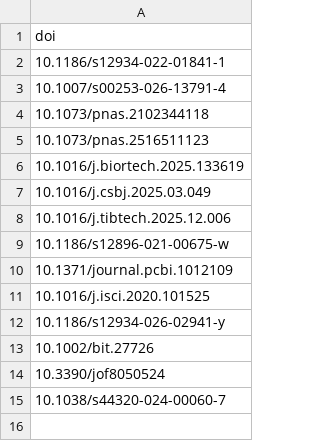
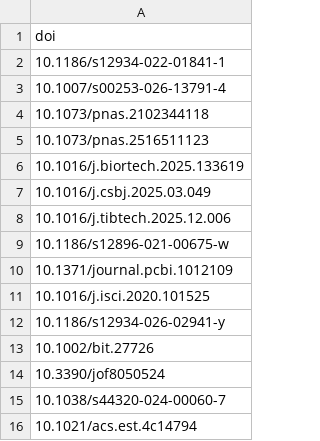
Before and after one commit to mihai-sysbio/affiliation-map, a CSV file: dois.csv, drawn as a sheet.

```diff
--- a/dois.csv
+++ b/dois.csv
@@ -15 +15,2 @@ doi
 10.1038/s44320-024-00060-7
+10.1021/acs.est.4c14794
```
Also changed, not shown: 3 other files.
